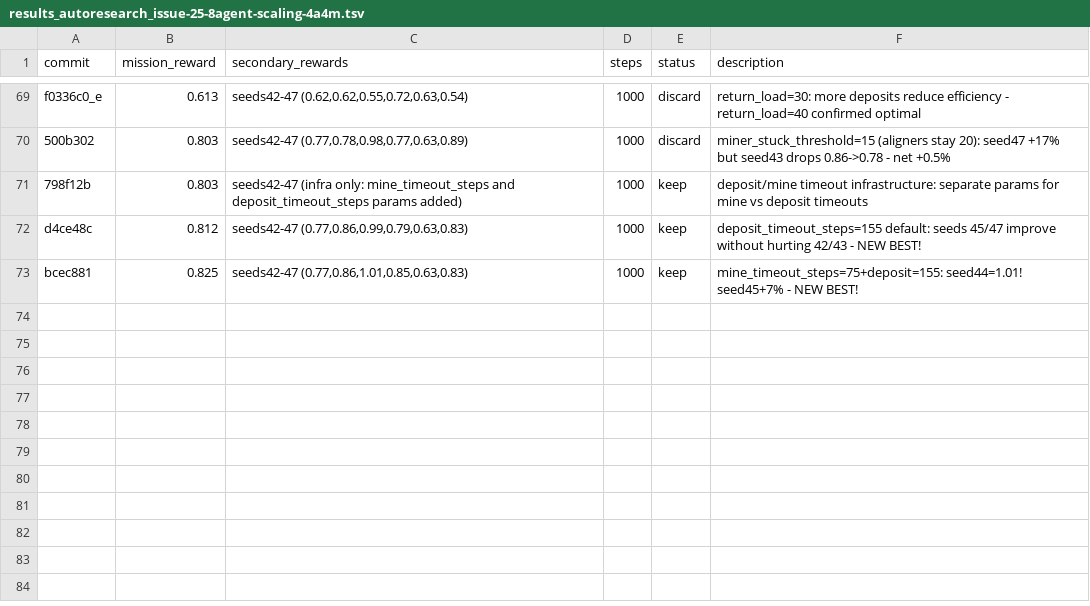
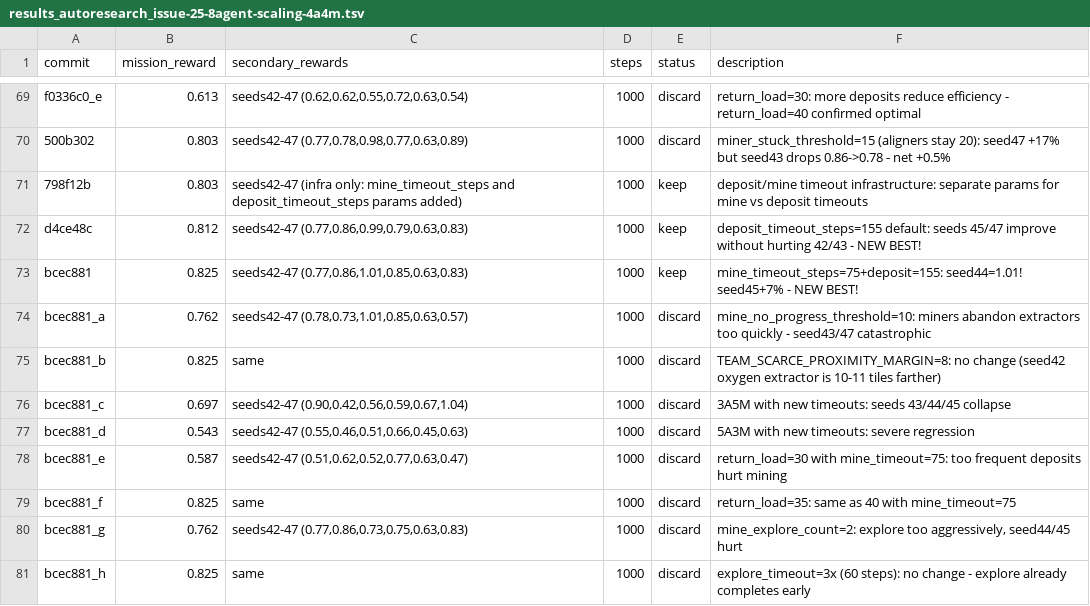
Before and after one commit to SolbiatiAlessandro/cogames, a TSV file: docs/results_autoresearch_issue-25-8agent-scaling-4a4m.tsv, drawn as a sheet; only a part is shown, gaps mark what is left out; the diff names each change by its address in the sheet, - before the commit and + after, or states it on an @@ line.

```diff
--- a/docs/results_autoresearch_issue-25-8agent-scaling-4a4m.tsv
+++ b/docs/results_autoresearch_issue-25-8agent-scaling-4a4m.tsv
+row 74: bcec881_a | 0.762 | seeds42-47 (0.78,0.73,1.01,0.85,0.63,0.57) | 1000 | discard | mine_no_progress_threshold=10: miners abandon extractors too quickly - seed43/47 catastrophic
+row 75: bcec881_b | 0.825 | same | 1000 | discard | TEAM_SCARCE_PROXIMITY_MARGIN=8: no change (seed42 oxygen extractor is 10-11 tiles farther)
+row 76: bcec881_c | 0.697 | seeds42-47 (0.90,0.42,0.56,0.59,0.67,1.04) | 1000 | discard | 3A5M with new timeouts: seeds 43/44/45 collapse
+row 77: bcec881_d | 0.543 | seeds42-47 (0.55,0.46,0.51,0.66,0.45,0.63) | 1000 | discard | 5A3M with new timeouts: severe regression
+row 78: bcec881_e | 0.587 | seeds42-47 (0.51,0.62,0.52,0.77,0.63,0.47) | 1000 | discard | return_load=30 with mine_timeout=75: too frequent deposits hurt mining
+row 79: bcec881_f | 0.825 | same | 1000 | discard | return_load=35: same as 40 with mine_timeout=75
+row 80: bcec881_g | 0.762 | seeds42-47 (0.77,0.86,0.73,0.75,0.63,0.83) | 1000 | discard | mine_explore_count=2: explore too aggressively, seed44/45 hurt
+row 81: bcec881_h | 0.825 | same | 1000 | discard | explore_timeout=3x (60 steps): no change - explore already completes early
```
Also changed, not shown: 1 other file.
